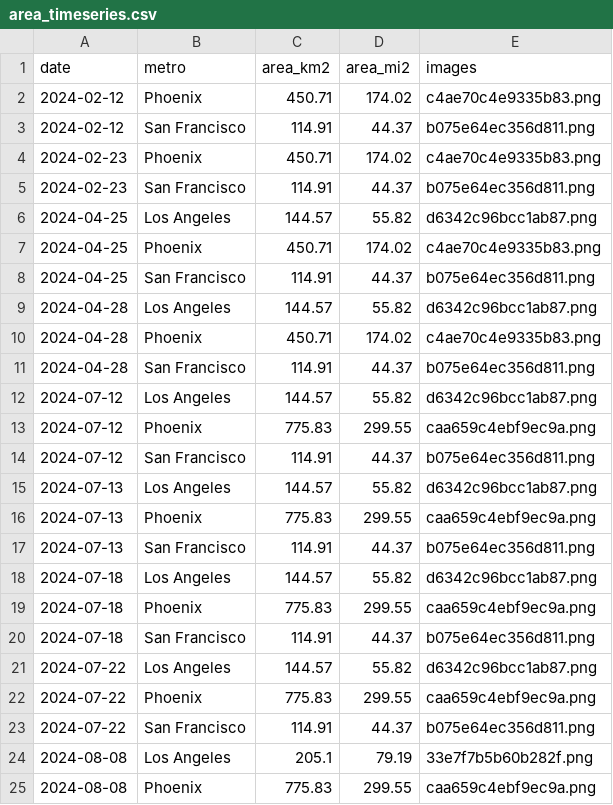
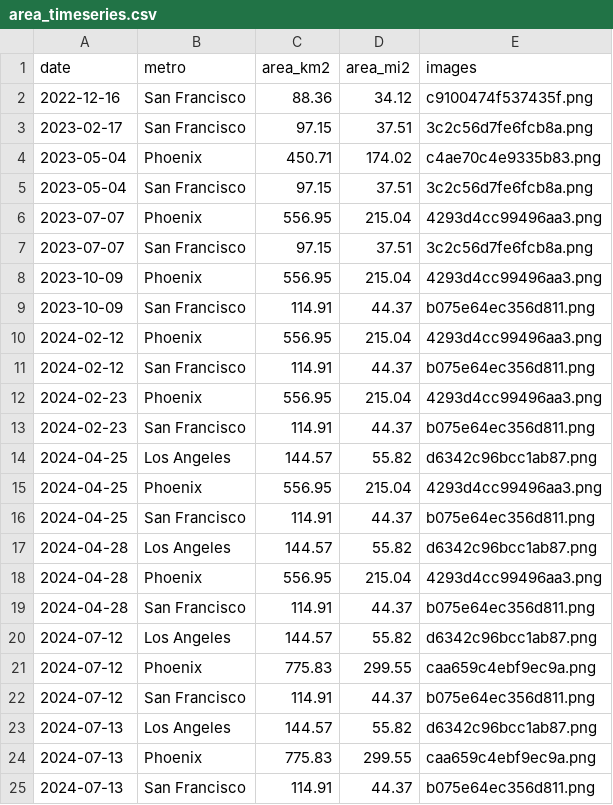
Before and after one commit to EwoutH/robotaxi_stats, a CSV file: areas/waymo/data/area_timeseries.csv, drawn as a sheet; only a part is shown; the shorter side is filled out with more unchanged rows.

```diff
--- a/areas/waymo/data/area_timeseries.csv
+++ b/areas/waymo/data/area_timeseries.csv
@@ -1,11 +1,19 @@
 date,metro,area_km2,area_mi2,images
-2024-02-12,Phoenix,450.71,174.02,c4ae70c4e9335b83.png
+2022-12-16,San Francisco,88.36,34.12,c9100474f537435f.png
+2023-02-17,San Francisco,97.15,37.51,3c2c56d7fe6fcb8a.png
+2023-05-04,Phoenix,450.71,174.02,c4ae70c4e9335b83.png
+2023-05-04,San Francisco,97.15,37.51,3c2c56d7fe6fcb8a.png
+2023-07-07,Phoenix,556.95,215.04,4293d4cc99496aa3.png
+2023-07-07,San Francisco,97.15,37.51,3c2c56d7fe6fcb8a.png
+2023-10-09,Phoenix,556.95,215.04,4293d4cc99496aa3.png
+2023-10-09,San Francisco,114.91,44.37,b075e64ec356d811.png
+2024-02-12,Phoenix,556.95,215.04,4293d4cc99496aa3.png
 2024-02-12,San Francisco,114.91,44.37,b075e64ec356d811.png
-2024-02-23,Phoenix,450.71,174.02,c4ae70c4e9335b83.png
+2024-02-23,Phoenix,556.95,215.04,4293d4cc99496aa3.png
 2024-02-23,San Francisco,114.91,44.37,b075e64ec356d811.png
 2024-04-25,Los Angeles,144.57,55.82,d6342c96bcc1ab87.png
-2024-04-25,Phoenix,450.71,174.02,c4ae70c4e9335b83.png
+2024-04-25,Phoenix,556.95,215.04,4293d4cc99496aa3.png
 2024-04-25,San Francisco,114.91,44.37,b075e64ec356d811.png
 2024-04-28,Los Angeles,144.57,55.82,d6342c96bcc1ab87.png
-2024-04-28,Phoenix,450.71,174.02,c4ae70c4e9335b83.png
+2024-04-28,Phoenix,556.95,215.04,4293d4cc99496aa3.png
 2024-04-28,San Francisco,114.91,44.37,b075e64ec356d811.png
```
Also changed, not shown: areas/waymo/data/external_comparison/at_external_date.csv, areas/waymo/data/georef_params.csv, 33 other files.
